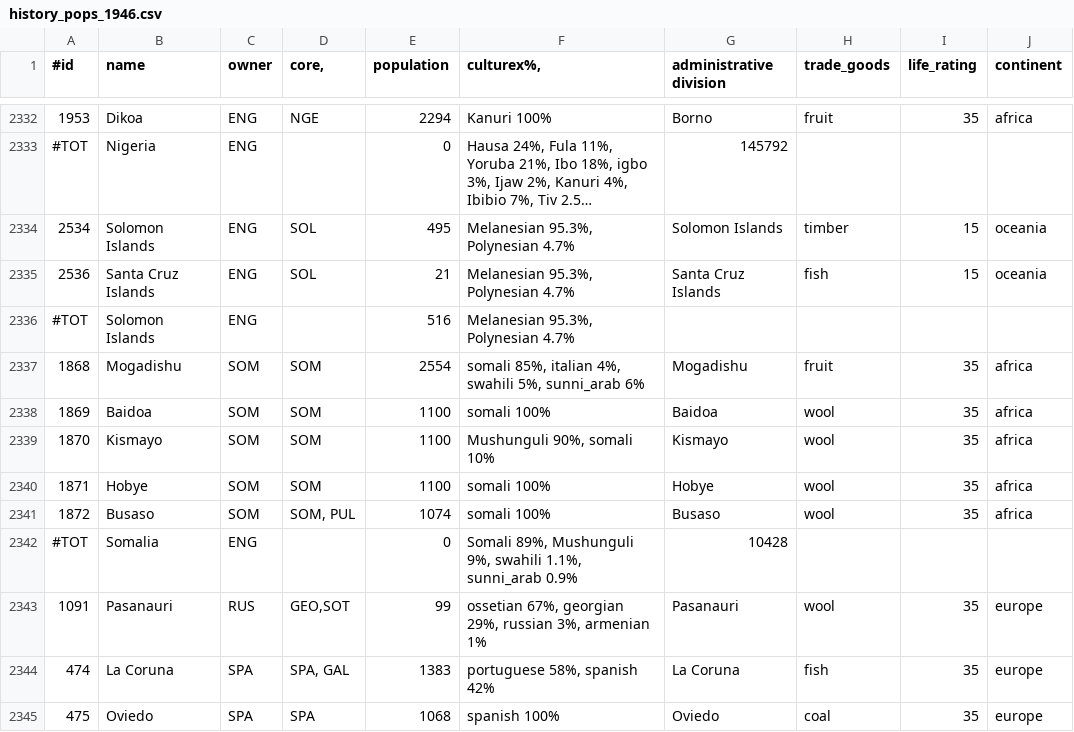
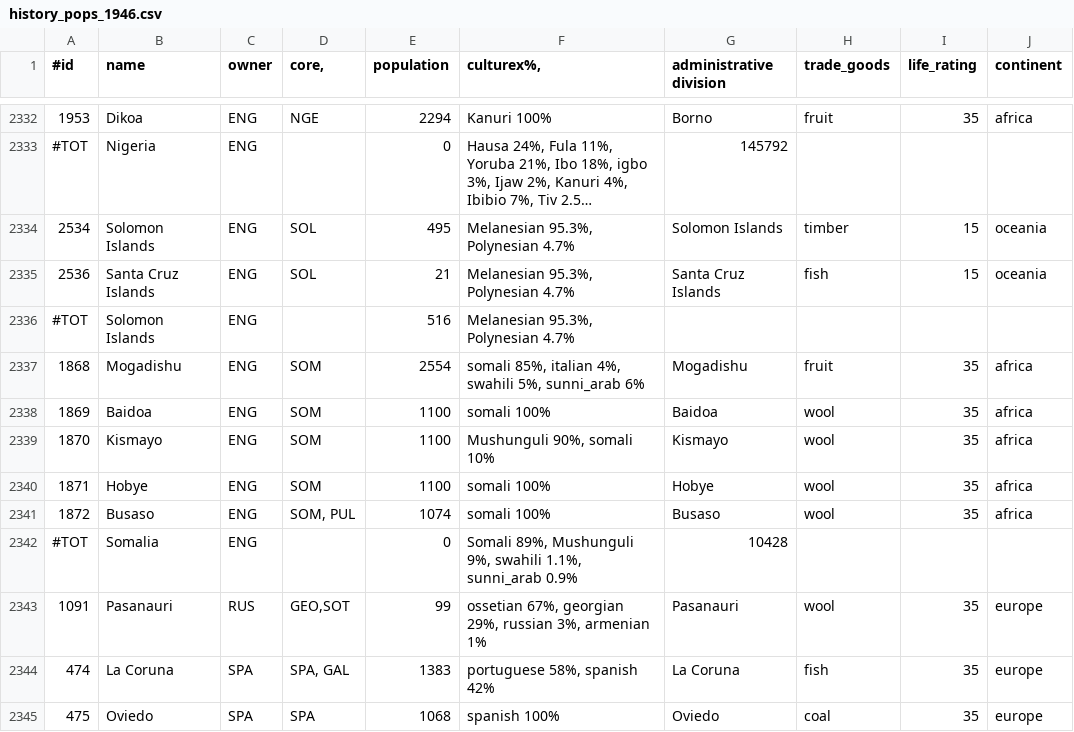
Before and after one commit to simsulla/nwomod, a CSV file: NWO/doc/history_pops_1946.csv, drawn as a sheet; only a part is shown, gaps mark what is left out; long unchanged cells end in ….

```diff
--- a/NWO/doc/history_pops_1946.csv
+++ b/NWO/doc/history_pops_1946.csv
@@ -2336,7 +2336,7 @@
 #TOT;Solomon Islands;ENG;;516;Melanesian 95.3%, Polynesian 4.7%;;;;
-1868;Mogadishu;SOM;SOM;2554;somali 85%, italian 4%, swahili 5%, sunni_arab 6%;Mogadishu;fruit;35;"africa"
-1869;Baidoa;SOM;SOM;1100;somali 100%;Baidoa;wool;35;"africa"
-1870;Kismayo;SOM;SOM;1100;Mushunguli 90%, somali 10%;Kismayo;wool;35;"africa"
-1871;Hobye;SOM;SOM;1100;somali 100%;Hobye;wool;35;"africa"
-1872;Busaso;SOM;SOM, PUL;1074;somali 100%;Busaso;wool;35;"africa"
+1868;Mogadishu;ENG;SOM;2554;somali 85%, italian 4%, swahili 5%, sunni_arab 6%;Mogadishu;fruit;35;"africa"
+1869;Baidoa;ENG;SOM;1100;somali 100%;Baidoa;wool;35;"africa"
+1870;Kismayo;ENG;SOM;1100;Mushunguli 90%, somali 10%;Kismayo;wool;35;"africa"
+1871;Hobye;ENG;SOM;1100;somali 100%;Hobye;wool;35;"africa"
+1872;Busaso;ENG;SOM, PUL;1074;somali 100%;Busaso;wool;35;"africa"
 #TOT;Somalia;ENG;;0;Somali 89%, Mushunguli 9%, swahili 1.1%, sunni_arab 0.9%;10428;;;
```
Also changed, not shown: 8 other files.
